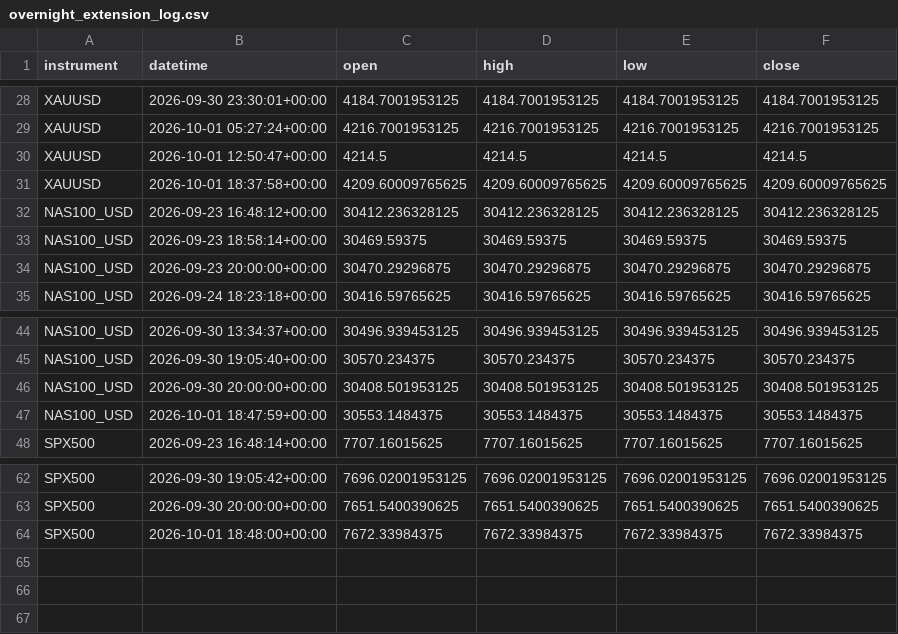
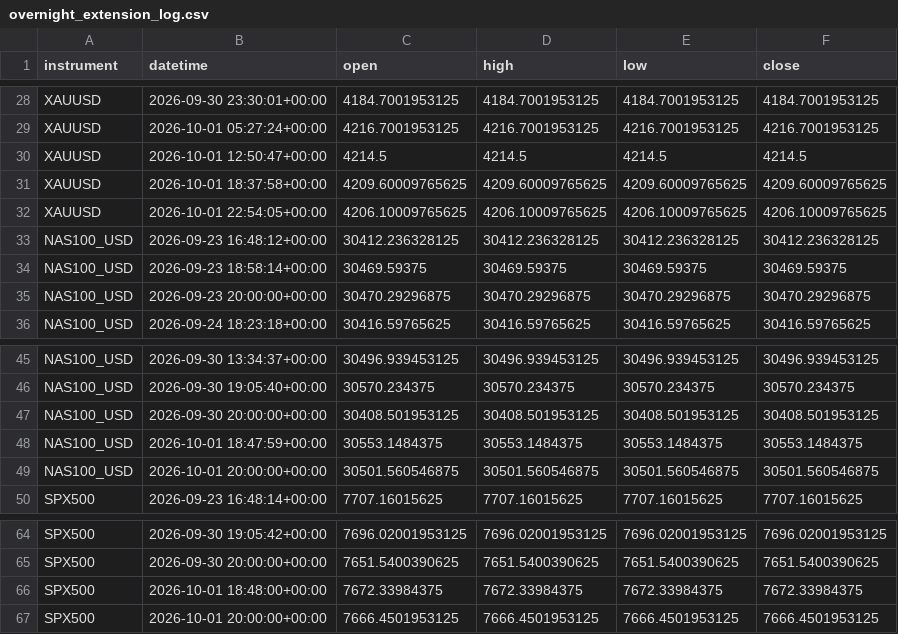
Before and after one commit to kenjtradez/STRAT1---LIVE, a CSV file: overnight_extension_log.csv, drawn as a sheet; only a part is shown, gaps mark what is left out; the diff names each change by its address in the sheet, - before the commit and + after, or states it on an @@ line.

```diff
--- a/overnight_extension_log.csv
+++ b/overnight_extension_log.csv
+row 32: XAUUSD | 2026-10-01 22:54:05+00:00 | 4206.10009765625 | 4206.10009765625 | 4206.10009765625 | 4206.10009765625
+row 49: NAS100_USD | 2026-10-01 20:00:00+00:00 | 30501.560546875 | 30501.560546875 | 30501.560546875 | 30501.560546875
+row 67: SPX500 | 2026-10-01 20:00:00+00:00 | 7666.4501953125 | 7666.4501953125 | 7666.4501953125 | 7666.4501953125
```
Also changed, not shown: 1 other file.
